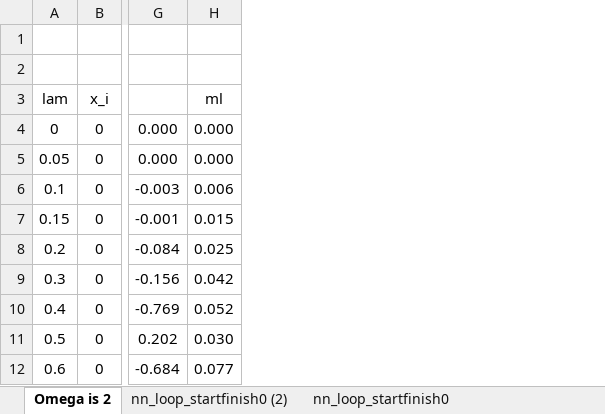
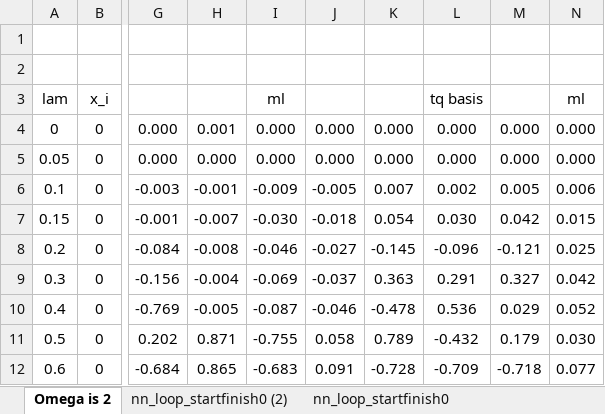
Before and after one commit to TomQuilter/QHO_ML_Discovery, an Excel workbook: 0_0_Results_12_April/nn_loop_startfinish0_Comparison.xlsm, sheet Omega is 2, drawn as a sheet; only a part is shown, gaps mark what is left out; values as stored, in another font and other column widths than the file's, no borders; charts and pictures not drawn; the diff names each change by its address in the sheet, - before the commit and + after, or states it on an @@ line.

```diff
--- a/0_0_Results_12_April/nn_loop_startfinish0_Comparison.xlsm (sheet Omega is 2)
+++ b/0_0_Results_12_April/nn_loop_startfinish0_Comparison.xlsm (sheet Omega is 2)
+column H, rows 4-12: 0.001 | 0.000 | -0.001 | -0.007 | -0.008 | -0.004 | -0.005 | 0.871 | 0.865
+column I (ml), rows 4-12: 0.000 | 0.000 | -0.009 | -0.030 | -0.046 | -0.069 | -0.087 | -0.755 | -0.683
+column J, rows 4-12: 0.000 | 0.000 | -0.005 | -0.018 | -0.027 | -0.037 | -0.046 | 0.058 | 0.091
+column K, rows 4-12: 0.000 | 0.000 | 0.007 | 0.054 | -0.145 | 0.363 | -0.478 | 0.789 | -0.728
+column L (tq basis), rows 4-12: 0.000 | 0.000 | 0.002 | 0.030 | -0.096 | 0.291 | 0.536 | -0.432 | -0.709
+column M, rows 4-12: 0.000 | 0.000 | 0.005 | 0.042 | -0.121 | 0.327 | 0.029 | 0.179 | -0.718
```
Also changed, not shown: sheet nn_loop_startfinish0, formulas that keep their value, charts or pictures, 12 other files.
